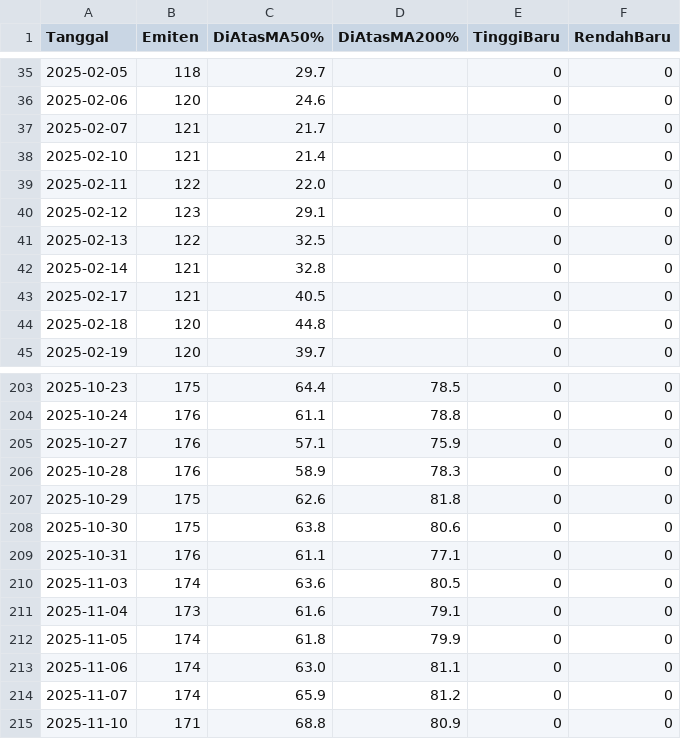
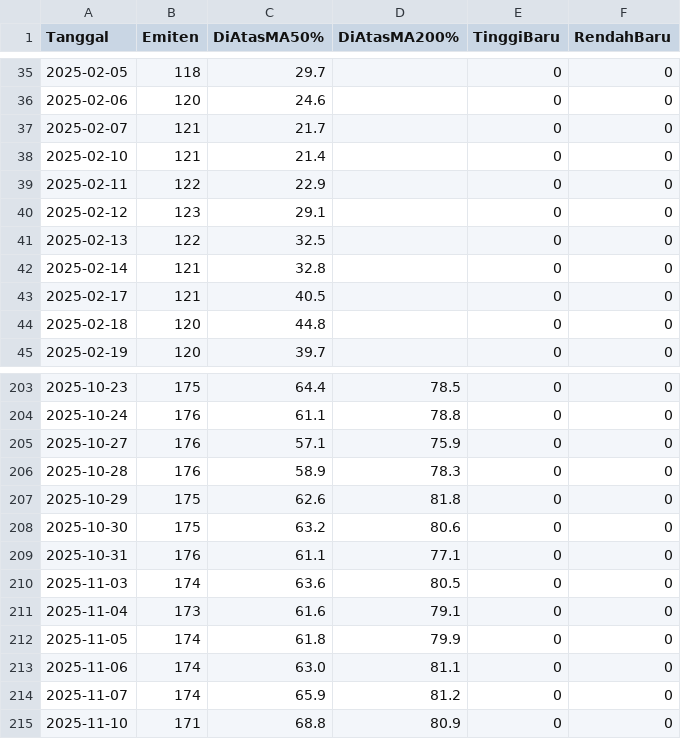
Before and after one commit to 2013tib-droid/Screening-Saham, a CSV file: hasil/breadth.csv, drawn as a sheet; only a part is shown, gaps mark what is left out.

```diff
--- a/hasil/breadth.csv
+++ b/hasil/breadth.csv
@@ -38,3 +38,3 @@ Tanggal,Emiten,DiAtasMA50%,DiAtasMA200%,TinggiBaru,RendahBaru
 2025-02-10,121,21.4,,0,0
-2025-02-11,122,22.0,,0,0
+2025-02-11,122,22.9,,0,0
 2025-02-12,123,29.1,,0,0
@@ -207,3 +207,3 @@ Tanggal,Emiten,DiAtasMA50%,DiAtasMA200%,TinggiBaru,RendahBaru
 2025-10-29,175,62.6,81.8,0,0
-2025-10-30,175,63.8,80.6,0,0
+2025-10-30,175,63.2,80.6,0,0
 2025-10-31,176,61.1,77.1,0,0
```
Also changed, not shown: hasil/semua.csv, hasil/swing_broker.csv, 5 other files.
